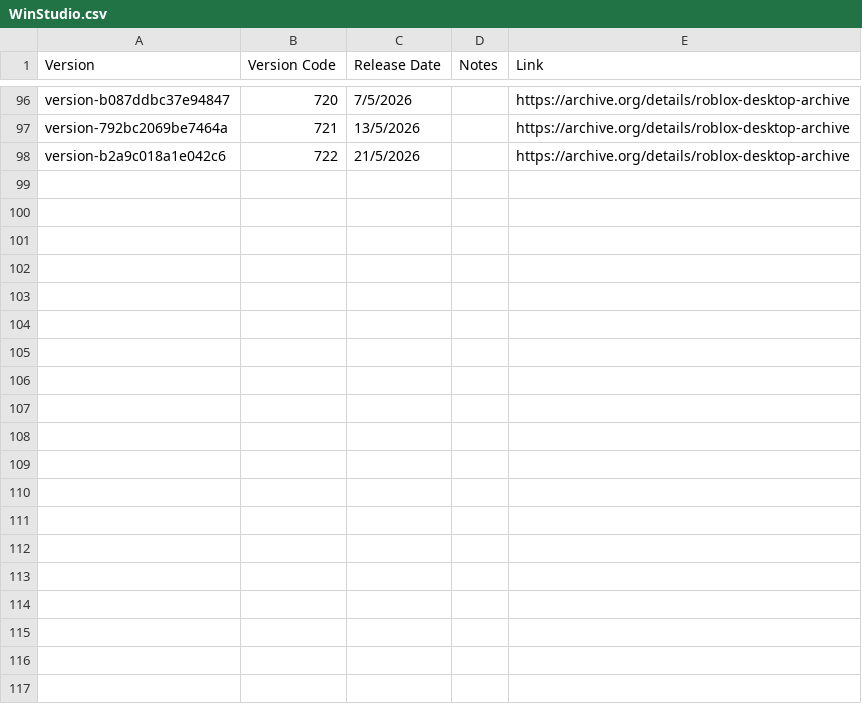
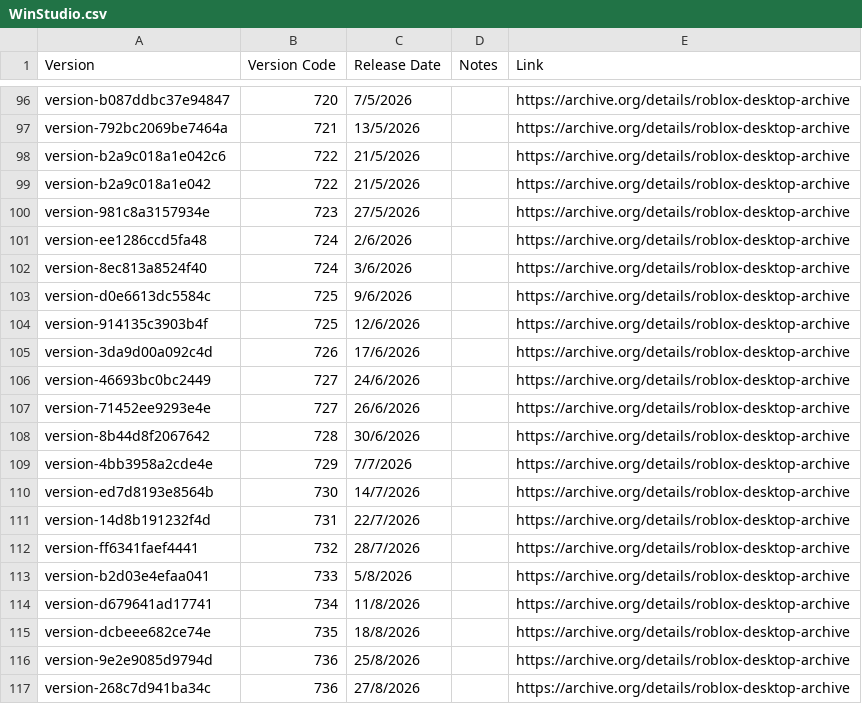
Before and after one commit to CedarCoder1/Roblox-Versions-Archive, a CSV file: csv/WinStudio.csv, drawn as a sheet; only a part is shown, gaps mark what is left out; the diff covers the shown part only; the diff names each change by its address in the sheet, - before the commit and + after, or states it on an @@ line.

Commit message:
Update WinStudio.csv

```diff
--- a/csv/WinStudio.csv
+++ b/csv/WinStudio.csv
+row 99: version-b2a9c018a1e042 | 722 | 21/5/2026 |  | https://archive.org/details/roblox-desktop-archive
+row 100: version-981c8a3157934e | 723 | 27/5/2026 |  | https://archive.org/details/roblox-desktop-archive
+row 101: version-ee1286ccd5fa48 | 724 | 2/6/2026 |  | https://archive.org/details/roblox-desktop-archive
+row 102: version-8ec813a8524f40 | 724 | 3/6/2026 |  | https://archive.org/details/roblox-desktop-archive
+row 103: version-d0e6613dc5584c | 725 | 9/6/2026 |  | https://archive.org/details/roblox-desktop-archive
+row 104: version-914135c3903b4f | 725 | 12/6/2026 |  | https://archive.org/details/roblox-desktop-archive
+row 105: version-3da9d00a092c4d | 726 | 17/6/2026 |  | https://archive.org/details/roblox-desktop-archive
+row 106: version-46693bc0bc2449 | 727 | 24/6/2026 |  | https://archive.org/details/roblox-desktop-archive
+row 107: version-71452ee9293e4e | 727 | 26/6/2026 |  | https://archive.org/details/roblox-desktop-archive
+row 108: version-8b44d8f2067642 | 728 | 30/6/2026 |  | https://archive.org/details/roblox-desktop-archive
+row 109: version-4bb3958a2cde4e | 729 | 7/7/2026 |  | https://archive.org/details/roblox-desktop-archive
+row 110: version-ed7d8193e8564b | 730 | 14/7/2026 |  | https://archive.org/details/roblox-desktop-archive
+row 111: version-14d8b191232f4d | 731 | 22/7/2026 |  | https://archive.org/details/roblox-desktop-archive
+row 112: version-ff6341faef4441 | 732 | 28/7/2026 |  | https://archive.org/details/roblox-desktop-archive
+row 113: version-b2d03e4efaa041 | 733 | 5/8/2026 |  | https://archive.org/details/roblox-desktop-archive
+row 114: version-d679641ad17741 | 734 | 11/8/2026 |  | https://archive.org/details/roblox-desktop-archive
+row 115: version-dcbeee682ce74e | 735 | 18/8/2026 |  | https://archive.org/details/roblox-desktop-archive
+row 116: version-9e2e9085d9794d | 736 | 25/8/2026 |  | https://archive.org/details/roblox-desktop-archive
+row 117: version-268c7d941ba34c | 736 | 27/8/2026 |  | https://archive.org/details/roblox-desktop-archive
```
Also changed, not shown: 10 added rows elsewhere in this file.
